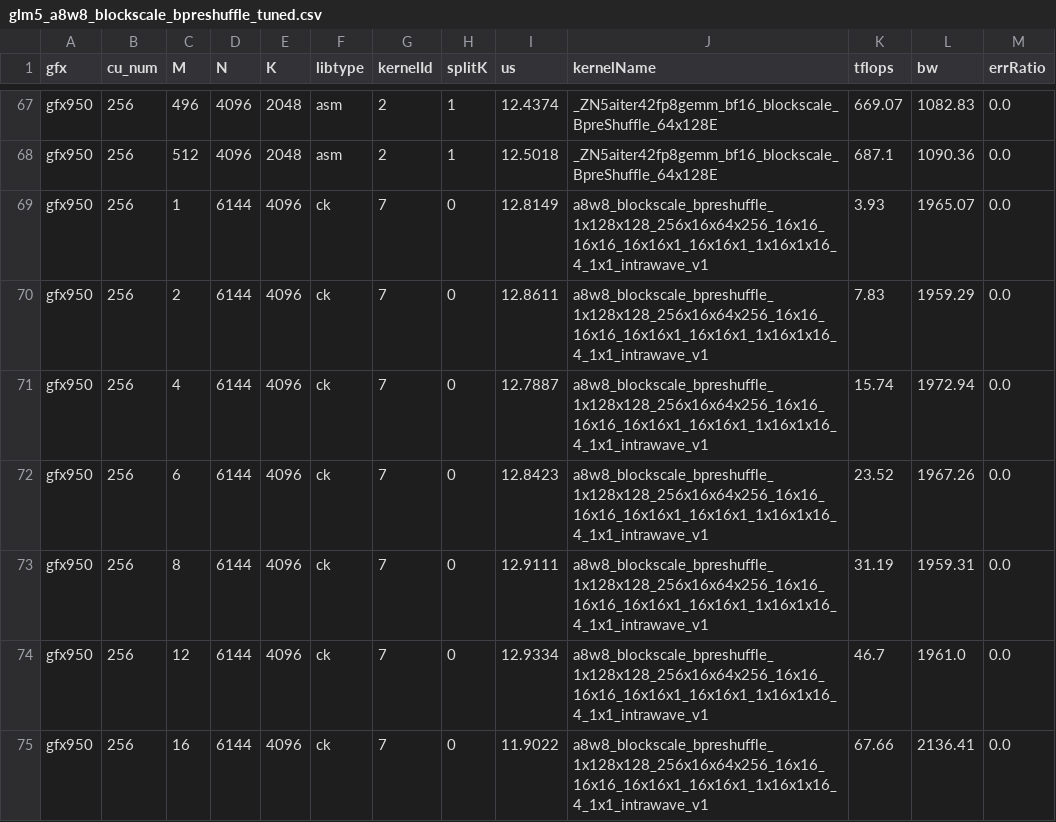
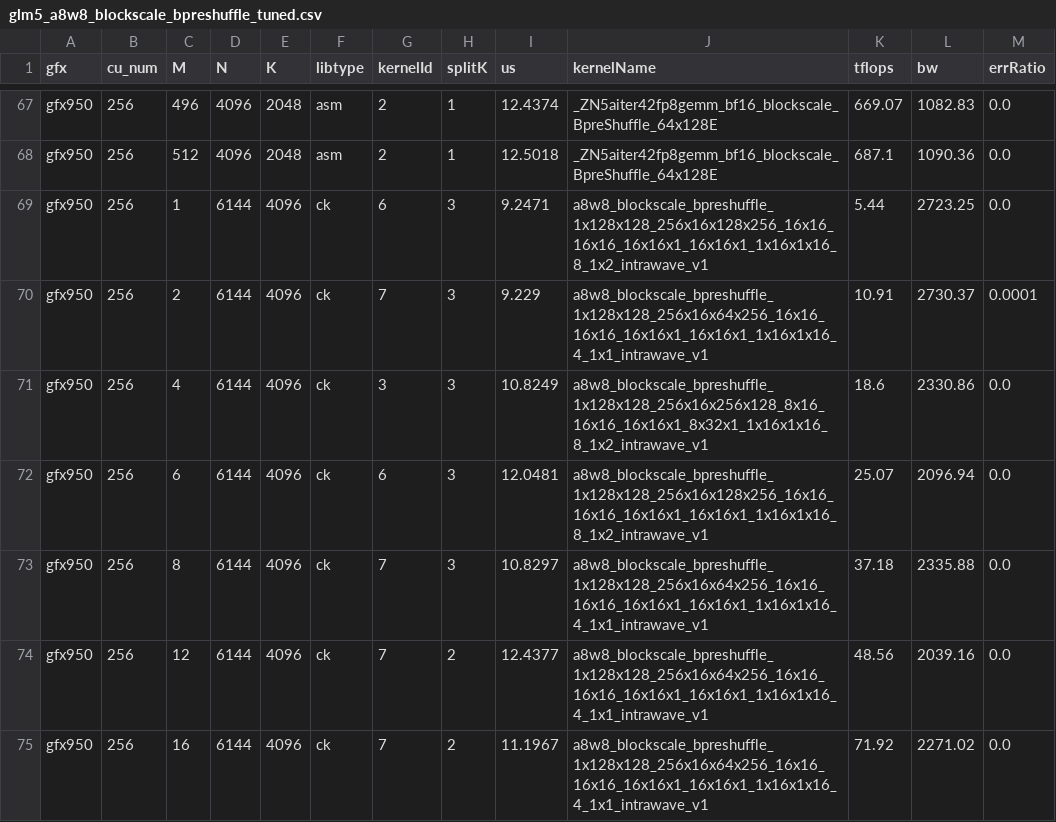
Before and after one commit to Raiden-Makoto/squidward, a CSV file: utilities/glm5_a8w8_blockscale_bpreshuffle_tuned.csv, drawn as a sheet; only a part is shown, gaps mark what is left out; the diff covers the shown part only.

Commit message:
tuning: enable split-K rows for GLM-5.2 fp8 dense proj GEMMs
Retune q_b_proj (4096x2048) and o_proj (6144x4096) small-M decode shapes
now that the blockscale b_preshuffle kernel honours KBatch. Accept a new
row only when it introduces split-K or beats the previous row by >=3%.
o_proj gains 15-28% at M<=8, q_b_proj 8-14% at M<=16.

```diff
--- a/utilities/glm5_a8w8_blockscale_bpreshuffle_tuned.csv
+++ b/utilities/glm5_a8w8_blockscale_bpreshuffle_tuned.csv
@@ -68,8 +68,8 @@ gfx950,256,496,4096,2048,asm,2,1,12.4374,_ZN5aiter42fp8gemm_bf16_blockscale_Bpre
 gfx950,256,512,4096,2048,asm,2,1,12.5018,_ZN5aiter42fp8gemm_bf16_blockscale_BpreShuffle_64x128E,687.1,1090.36,0.0
-gfx950,256,1,6144,4096,ck,7,0,12.8149,a8w8_blockscale_bpreshuffle_1x128x128_256x16x64x256_16x16_16x16_16x16x1_16x16x1_1x16x1x16_4_1x1_intrawave_v1,3.93,1965.07,0.0
-gfx950,256,2,6144,4096,ck,7,0,12.8611,a8w8_blockscale_bpreshuffle_1x128x128_256x16x64x256_16x16_16x16_16x16x1_16x16x1_1x16x1x16_4_1x1_intrawave_v1,7.83,1959.29,0.0
-gfx950,256,4,6144,4096,ck,7,0,12.7887,a8w8_blockscale_bpreshuffle_1x128x128_256x16x64x256_16x16_16x16_16x16x1_16x16x1_1x16x1x16_4_1x1_intrawave_v1,15.74,1972.94,0.0
-gfx950,256,6,6144,4096,ck,7,0,12.8423,a8w8_blockscale_bpreshuffle_1x128x128_256x16x64x256_16x16_16x16_16x16x1_16x16x1_1x16x1x16_4_1x1_intrawave_v1,23.52,1967.26,0.0
-gfx950,256,8,6144,4096,ck,7,0,12.9111,a8w8_blockscale_bpreshuffle_1x128x128_256x16x64x256_16x16_16x16_16x16x1_16x16x1_1x16x1x16_4_1x1_intrawave_v1,31.19,1959.31,0.0
-gfx950,256,12,6144,4096,ck,7,0,12.9334,a8w8_blockscale_bpreshuffle_1x128x128_256x16x64x256_16x16_16x16_16x16x1_16x16x1_1x16x1x16_4_1x1_intrawave_v1,46.7,1961.0,0.0
-gfx950,256,16,6144,4096,ck,7,0,11.9022,a8w8_blockscale_bpreshuffle_1x128x128_256x16x64x256_16x16_16x16_16x16x1_16x16x1_1x16x1x16_4_1x1_intrawave_v1,67.66,2136.41,0.0
+gfx950,256,1,6144,4096,ck,6,3,9.2471,a8w8_blockscale_bpreshuffle_1x128x128_256x16x128x256_16x16_16x16_16x16x1_16x16x1_1x16x1x16_8_1x2_intrawave_v1,5.44,2723.25,0.0
+gfx950,256,2,6144,4096,ck,7,3,9.229,a8w8_blockscale_bpreshuffle_1x128x128_256x16x64x256_16x16_16x16_16x16x1_16x16x1_1x16x1x16_4_1x1_intrawave_v1,10.91,2730.37,0.0001
+gfx950,256,4,6144,4096,ck,3,3,10.8249,a8w8_blockscale_bpreshuffle_1x128x128_256x16x256x128_8x16_16x16_16x16x1_8x32x1_1x16x1x16_8_1x2_intrawave_v1,18.6,2330.86,0.0
+gfx950,256,6,6144,4096,ck,6,3,12.0481,a8w8_blockscale_bpreshuffle_1x128x128_256x16x128x256_16x16_16x16_16x16x1_16x16x1_1x16x1x16_8_1x2_intrawave_v1,25.07,2096.94,0.0
+gfx950,256,8,6144,4096,ck,7,3,10.8297,a8w8_blockscale_bpreshuffle_1x128x128_256x16x64x256_16x16_16x16_16x16x1_16x16x1_1x16x1x16_4_1x1_intrawave_v1,37.18,2335.88,0.0
+gfx950,256,12,6144,4096,ck,7,2,12.4377,a8w8_blockscale_bpreshuffle_1x128x128_256x16x64x256_16x16_16x16_16x16x1_16x16x1_1x16x1x16_4_1x1_intrawave_v1,48.56,2039.16,0.0
+gfx950,256,16,6144,4096,ck,7,2,11.1967,a8w8_blockscale_bpreshuffle_1x128x128_256x16x64x256_16x16_16x16_16x16x1_16x16x1_1x16x1x16_4_1x1_intrawave_v1,71.92,2271.02,0.0
```
Also changed, not shown: 32 edited cells elsewhere in this file.
